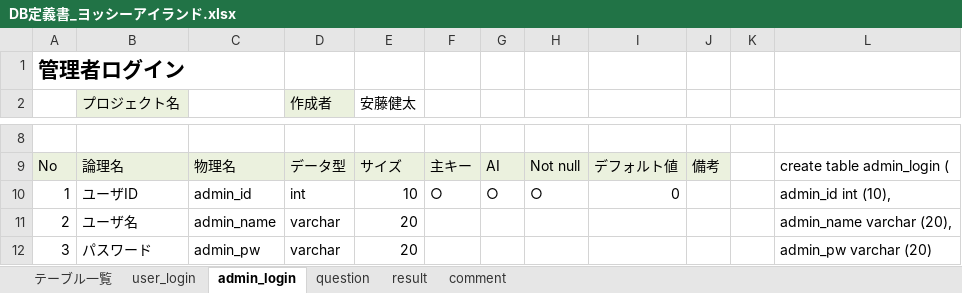
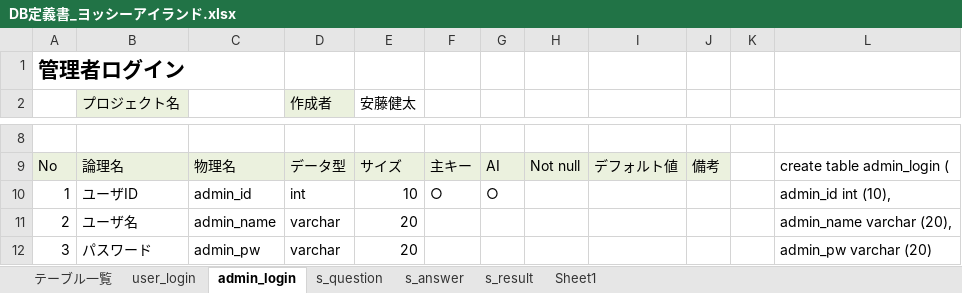
Before and after one commit to DOJO-2021/C-3, an Excel workbook: documnets/DB定義書_ヨッシーアイランド.xlsx, sheet admin_login, drawn as a sheet; only a part is shown, gaps mark what is left out; values as stored, in another font and other column widths than the file's, no borders; the diff names each change by its address in the sheet, - before the commit and + after, or states it on an @@ line.

```diff
--- a/documnets/DB定義書_ヨッシーアイランド.xlsx (sheet admin_login)
+++ b/documnets/DB定義書_ヨッシーアイランド.xlsx (sheet admin_login)
-sheet tab: question
+sheet tab: s_question
-sheet tab: result
+sheet tab: s_answer
-sheet tab: comment
+sheet tab: s_result
+sheet tab: Sheet1
-H10: ○
+H10: (empty)
-I10: 0
+I10: (empty)
```
Also changed, not shown: sheet s_question, sheet s_answer, sheet s_result, sheet テーブル一覧, sheet user_login, formulas that keep their value, documnets/ファイル構成一覧表_ヨッシーアイランド.xlsx.
